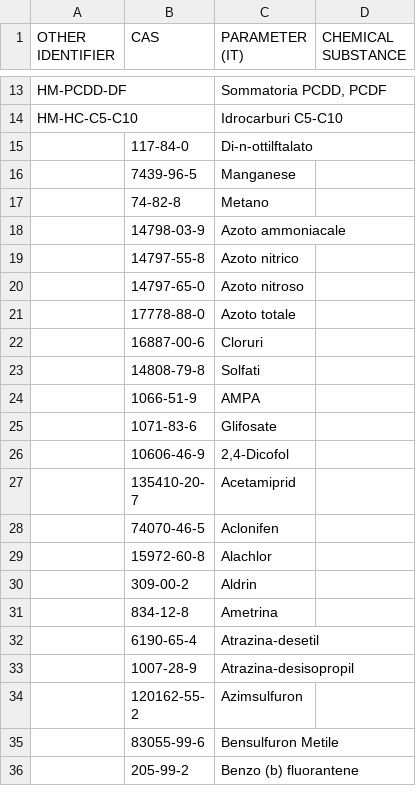
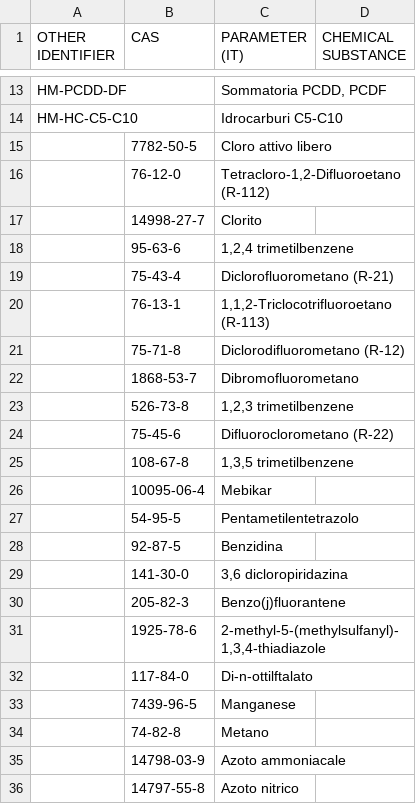
Before and after one commit to whow-project/datasets, a CSV file: RML-RULES/observable-properties-mappings/concentration-observable-properties-dataset.csv, drawn as a sheet; only a part is shown, gaps mark what is left out; the shorter side is filled out with more unchanged rows.

Commit message:
modifications to chemical substance vocabularies with additional links to other datasets in the Web of data;modification to the obsvervable properties dataset; added first version of rml rules for drinking water

```diff
--- a/RML-RULES/observable-properties-mappings/concentration-observable-properties-dataset.csv
+++ b/RML-RULES/observable-properties-mappings/concentration-observable-properties-dataset.csv
@@ -14,2 +14,19 @@ HM-PCDD-DF,,"Sommatoria PCDD, PCDF",
 HM-HC-C5-C10,,Idrocarburi C5-C10,
+,7782-50-5,Cloro attivo libero,
+,76-12-0,"Tetracloro-1,2-Difluoroetano (R-112)",
+,14998-27-7,Clorito,
+,95-63-6,"1,2,4 trimetilbenzene",
+,75-43-4,Diclorofluorometano (R-21),
+,76-13-1,"1,1,2-Triclocotrifluoroetano (R-113)",
+,75-71-8,Diclorodifluorometano (R-12),
+,1868-53-7,Dibromofluorometano,
+,526-73-8,"1,2,3 trimetilbenzene",
+,75-45-6,Difluoroclorometano (R-22),
+,108-67-8,"1,3,5 trimetilbenzene",
+,10095-06-4,Mebikar,
+,54-95-5,Pentametilentetrazolo,
+,92-87-5,Benzidina,
+,141-30-0,"3,6 dicloropiridazina",
+,205-82-3,Benzo(j)fluorantene,
+,1925-78-6,"2-methyl-5-(methylsulfanyl)-1,3,4-thiadiazole",
 ,117-84-0,Di-n-ottilftalato,
```
Also changed, not shown: RML-RULES/chemical-substances-mappings/missing-cas-parameters.csv, 9 other files.
